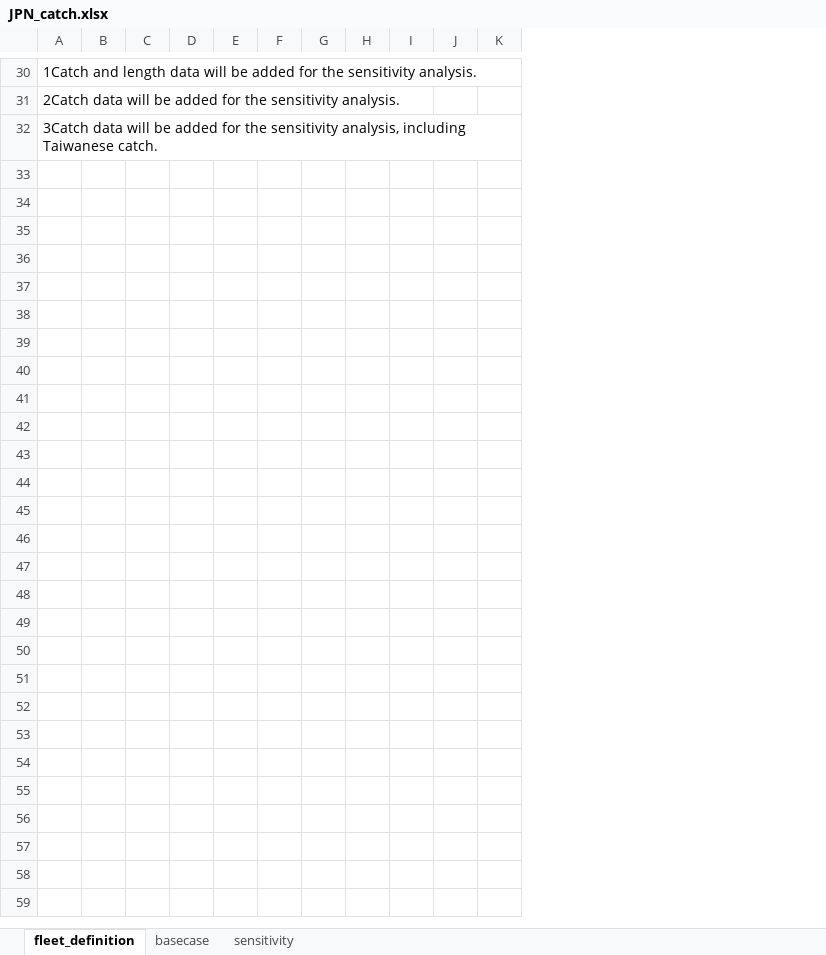
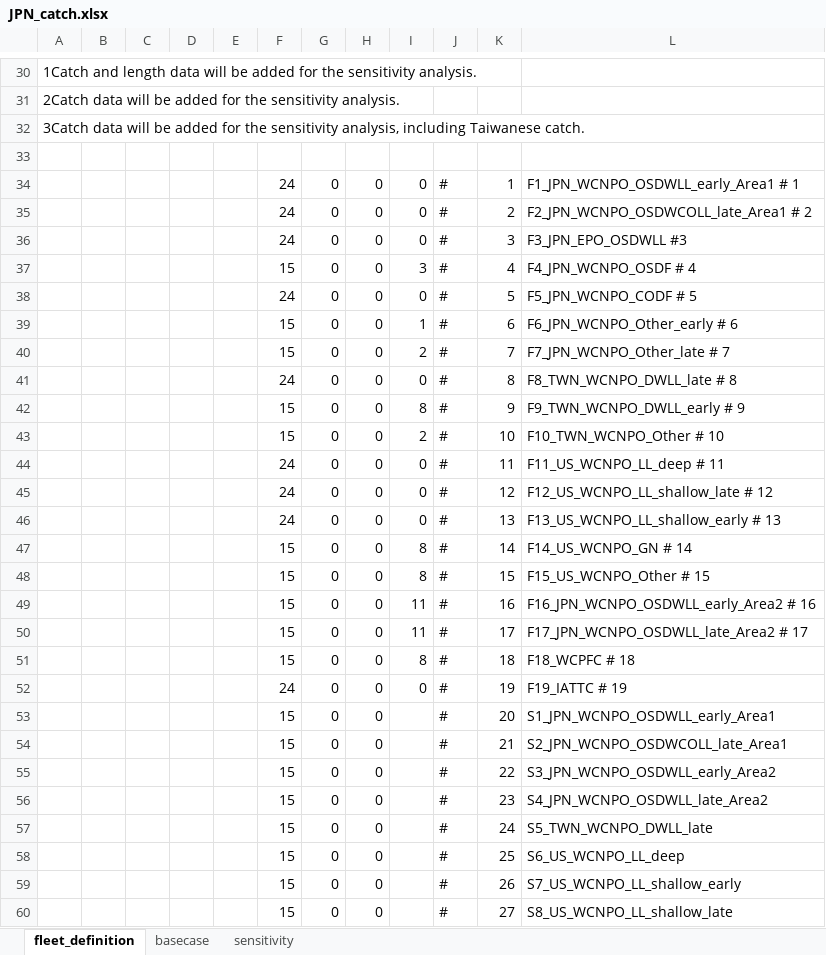
Before and after one commit to PIFSCstockassessments/WCNPOSWO-2023, an Excel workbook: Data/Catch/JPN_catch.xlsx, sheet fleet_definition, drawn as a sheet; only a part is shown, gaps mark what is left out; values as stored, in another font and other column widths than the file's, no borders; the diff names each change by its address in the sheet, - before the commit and + after, or states it on an @@ line.

```diff
--- a/Data/Catch/JPN_catch.xlsx (sheet fleet_definition)
+++ b/Data/Catch/JPN_catch.xlsx (sheet fleet_definition)
+column L, empty
+row 33: (empty)
+row 34:  |  |  |  |  | 24 | 0 | 0 | 0 | # | 1 | F1_JPN_WCNPO_OSDWLL_early_Area1 # 1
+row 35:  |  |  |  |  | 24 | 0 | 0 | 0 | # | 2 | F2_JPN_WCNPO_OSDWCOLL_late_Area1 # 2
+row 36:  |  |  |  |  | 24 | 0 | 0 | 0 | # | 3 | F3_JPN_EPO_OSDWLL #3
+row 37:  |  |  |  |  | 15 | 0 | 0 | 3 | # | 4 | F4_JPN_WCNPO_OSDF # 4
+row 38:  |  |  |  |  | 24 | 0 | 0 | 0 | # | 5 | F5_JPN_WCNPO_CODF # 5
+row 39:  |  |  |  |  | 15 | 0 | 0 | 1 | # | 6 | F6_JPN_WCNPO_Other_early # 6
+row 40:  |  |  |  |  | 15 | 0 | 0 | 2 | # | 7 | F7_JPN_WCNPO_Other_late # 7
+row 41:  |  |  |  |  | 24 | 0 | 0 | 0 | # | 8 | F8_TWN_WCNPO_DWLL_late # 8
+row 42:  |  |  |  |  | 15 | 0 | 0 | 8 | # | 9 | F9_TWN_WCNPO_DWLL_early # 9
+row 43:  |  |  |  |  | 15 | 0 | 0 | 2 | # | 10 | F10_TWN_WCNPO_Other # 10
+row 44:  |  |  |  |  | 24 | 0 | 0 | 0 | # | 11 | F11_US_WCNPO_LL_deep # 11
+row 45:  |  |  |  |  | 24 | 0 | 0 | 0 | # | 12 | F12_US_WCNPO_LL_shallow_late # 12
+row 46:  |  |  |  |  | 24 | 0 | 0 | 0 | # | 13 | F13_US_WCNPO_LL_shallow_early # 13
+row 47:  |  |  |  |  | 15 | 0 | 0 | 8 | # | 14 | F14_US_WCNPO_GN # 14
+row 48:  |  |  |  |  | 15 | 0 | 0 | 8 | # | 15 | F15_US_WCNPO_Other # 15
+row 49:  |  |  |  |  | 15 | 0 | 0 | 11 | # | 16 | F16_JPN_WCNPO_OSDWLL_early_Area2 # 16
+row 50:  |  |  |  |  | 15 | 0 | 0 | 11 | # | 17 | F17_JPN_WCNPO_OSDWLL_late_Area2 # 17
+row 51:  |  |  |  |  | 15 | 0 | 0 | 8 | # | 18 | F18_WCPFC # 18
+row 52:  |  |  |  |  | 24 | 0 | 0 | 0 | # | 19 | F19_IATTC # 19
+row 53:  |  |  |  |  | 15 | 0 | 0 |  | # | 20 | S1_JPN_WCNPO_OSDWLL_early_Area1
+row 54:  |  |  |  |  | 15 | 0 | 0 |  | # | 21 | S2_JPN_WCNPO_OSDWCOLL_late_Area1
+row 55:  |  |  |  |  | 15 | 0 | 0 |  | # | 22 | S3_JPN_WCNPO_OSDWLL_early_Area2
+row 56:  |  |  |  |  | 15 | 0 | 0 |  | # | 23 | S4_JPN_WCNPO_OSDWLL_late_Area2
+row 57:  |  |  |  |  | 15 | 0 | 0 |  | # | 24 | S5_TWN_WCNPO_DWLL_late
+row 58:  |  |  |  |  | 15 | 0 | 0 |  | # | 25 | S6_US_WCNPO_LL_deep
+row 59:  |  |  |  |  | 15 | 0 | 0 |  | # | 26 | S7_US_WCNPO_LL_shallow_early
+row 60:  |  |  |  |  | 15 | 0 | 0 |  | # | 27 | S8_US_WCNPO_LL_shallow_late
```
Also changed, not shown: 3 other files.
